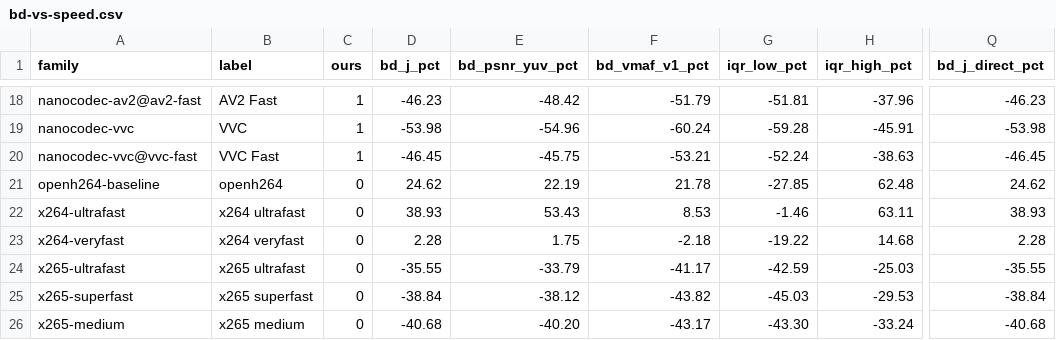
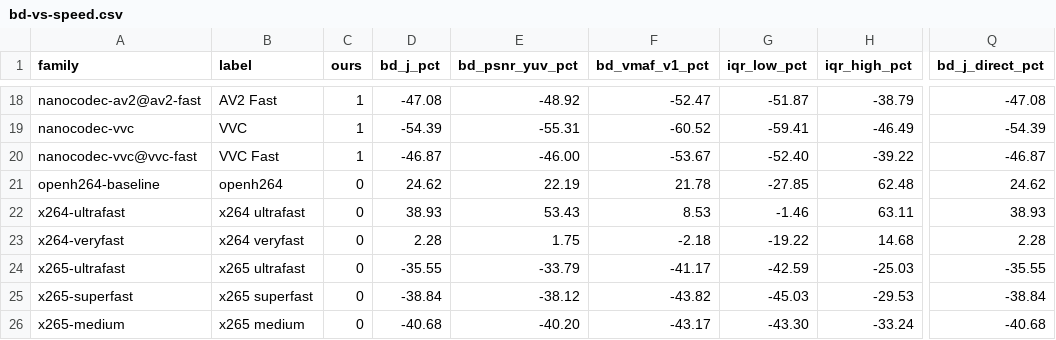
Before and after one commit to cribbinsb/nanocodec, a CSV file: docs/results/bd-vs-speed.csv, drawn as a sheet; only a part is shown, gaps mark what is left out; the diff covers the shown part only; the diff names each change by its address in the sheet, - before the commit and + after, or states it on an @@ line.

```diff
--- a/docs/results/bd-vs-speed.csv
+++ b/docs/results/bd-vs-speed.csv
-D18 (bd_j_pct): -46.23
+D18 (bd_j_pct): -47.08
-E18 (bd_psnr_yuv_pct): -48.42
+E18 (bd_psnr_yuv_pct): -48.92
-F18 (bd_vmaf_v1_pct): -51.79
+F18 (bd_vmaf_v1_pct): -52.47
-G18 (iqr_low_pct): -51.81
+G18 (iqr_low_pct): -51.87
-H18 (iqr_high_pct): -37.96
+H18 (iqr_high_pct): -38.79
-Q18 (bd_j_direct_pct): -46.23
+Q18 (bd_j_direct_pct): -47.08
-D19 (bd_j_pct): -53.98
+D19 (bd_j_pct): -54.39
-E19 (bd_psnr_yuv_pct): -54.96
+E19 (bd_psnr_yuv_pct): -55.31
-F19 (bd_vmaf_v1_pct): -60.24
+F19 (bd_vmaf_v1_pct): -60.52
-G19 (iqr_low_pct): -59.28
+G19 (iqr_low_pct): -59.41
-H19 (iqr_high_pct): -45.91
+H19 (iqr_high_pct): -46.49
-Q19 (bd_j_direct_pct): -53.98
+Q19 (bd_j_direct_pct): -54.39
-D20 (bd_j_pct): -46.45
+D20 (bd_j_pct): -46.87
-E20 (bd_psnr_yuv_pct): -45.75
+E20 (bd_psnr_yuv_pct): -46.00
-F20 (bd_vmaf_v1_pct): -53.21
+F20 (bd_vmaf_v1_pct): -53.67
-G20 (iqr_low_pct): -52.24
+G20 (iqr_low_pct): -52.40
-H20 (iqr_high_pct): -38.63
+H20 (iqr_high_pct): -39.22
-Q20 (bd_j_direct_pct): -46.45
+Q20 (bd_j_direct_pct): -46.87
```
Also changed, not shown: 90 edited cells elsewhere in this file, docs/results/bd-vs-speed-x86.csv, 34 other files.
